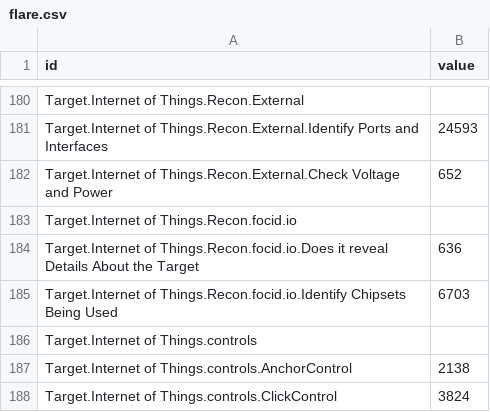
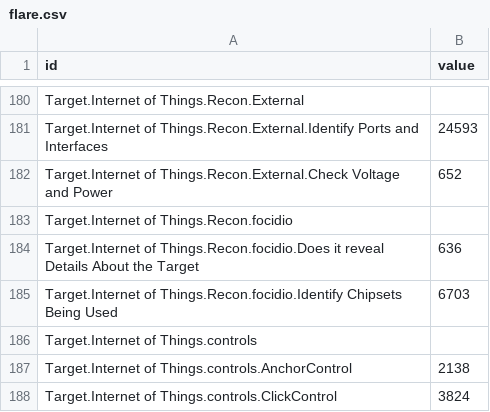
Before and after one commit to dynamicparallax/dynamicparallax.github.io, a CSV file: pages/flare.csv, drawn as a sheet; only a part is shown, gaps mark what is left out.

Commit message:
Update flare.csv

```diff
--- a/pages/flare.csv
+++ b/pages/flare.csv
@@ -182,5 +182,5 @@ Target.Internet of Things.Recon.External.Identify Ports and Interfaces,24593
 Target.Internet of Things.Recon.External.Check Voltage and Power,652
-Target.Internet of Things.Recon.focid.io,
-Target.Internet of Things.Recon.focid.io.Does it reveal Details About the Target,636
-Target.Internet of Things.Recon.focid.io.Identify Chipsets Being Used,6703
+Target.Internet of Things.Recon.focidio,
+Target.Internet of Things.Recon.focidio.Does it reveal Details About the Target,636
+Target.Internet of Things.Recon.focidio.Identify Chipsets Being Used,6703
 Target.Internet of Things.controls,
```
